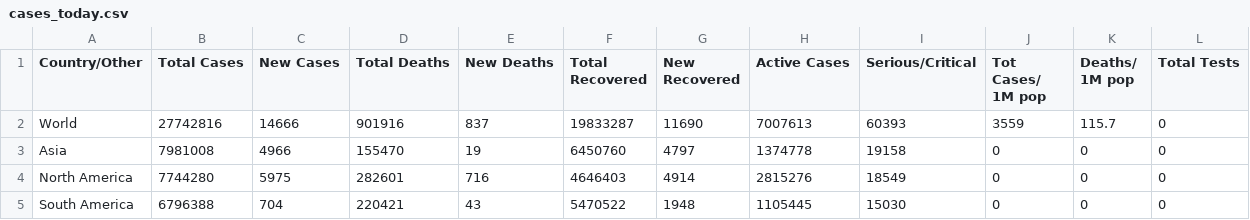
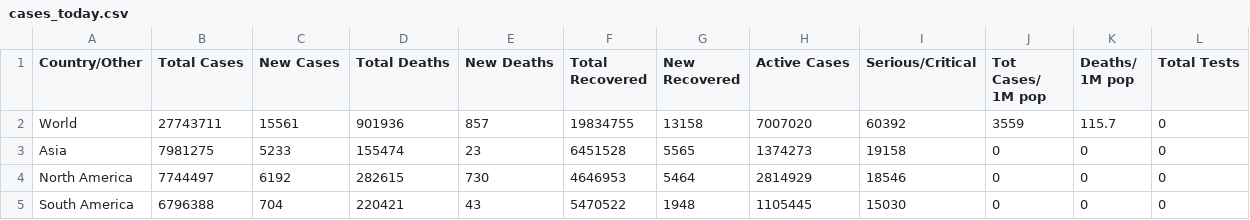
Before and after one commit to innolabglobal/corona-parser, a CSV file: cases_today.csv, drawn as a sheet; only a part is shown; the diff covers the shown part only; the diff names each change by its address in the sheet, - before the commit and + after, or states it on an @@ line.

```diff
--- a/cases_today.csv
+++ b/cases_today.csv
-B2 (Total Cases): 27742816
+B2 (Total Cases): 27743711
-C2 (New Cases): 14666
+C2 (New Cases): 15561
-D2 (Total Deaths): 901916
+D2 (Total Deaths): 901936
-E2 (New Deaths): 837
+E2 (New Deaths): 857
-F2 (Total Recovered): 19833287
+F2 (Total Recovered): 19834755
-G2 (New Recovered): 11690
+G2 (New Recovered): 13158
-H2 (Active Cases): 7007613
+H2 (Active Cases): 7007020
-I2 (Serious/Critical): 60393
+I2 (Serious/Critical): 60392
-B3 (Total Cases): 7981008
+B3 (Total Cases): 7981275
-C3 (New Cases): 4966
+C3 (New Cases): 5233
-D3 (Total Deaths): 155470
+D3 (Total Deaths): 155474
-E3 (New Deaths): 19
+E3 (New Deaths): 23
-F3 (Total Recovered): 6450760
+F3 (Total Recovered): 6451528
-G3 (New Recovered): 4797
+G3 (New Recovered): 5565
-H3 (Active Cases): 1374778
+H3 (Active Cases): 1374273
-B4 (Total Cases): 7744280
+B4 (Total Cases): 7744497
-C4 (New Cases): 5975
+C4 (New Cases): 6192
-D4 (Total Deaths): 282601
+D4 (Total Deaths): 282615
-E4 (New Deaths): 716
+E4 (New Deaths): 730
-F4 (Total Recovered): 4646403
+F4 (Total Recovered): 4646953
-G4 (New Recovered): 4914
+G4 (New Recovered): 5464
-H4 (Active Cases): 2815276
+H4 (Active Cases): 2814929
-I4 (Serious/Critical): 18549
+I4 (Serious/Critical): 18546
```
Also changed, not shown: 3 added rows, 3 removed rows and 54 edited cells elsewhere in this file, cases.csv.
